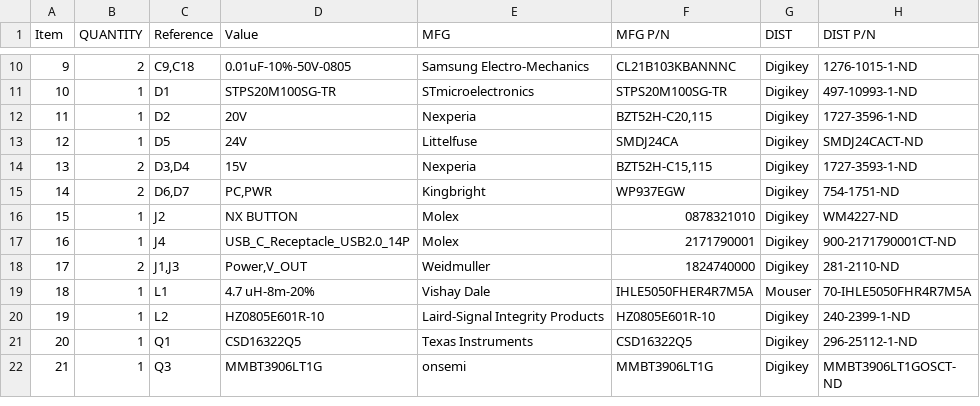
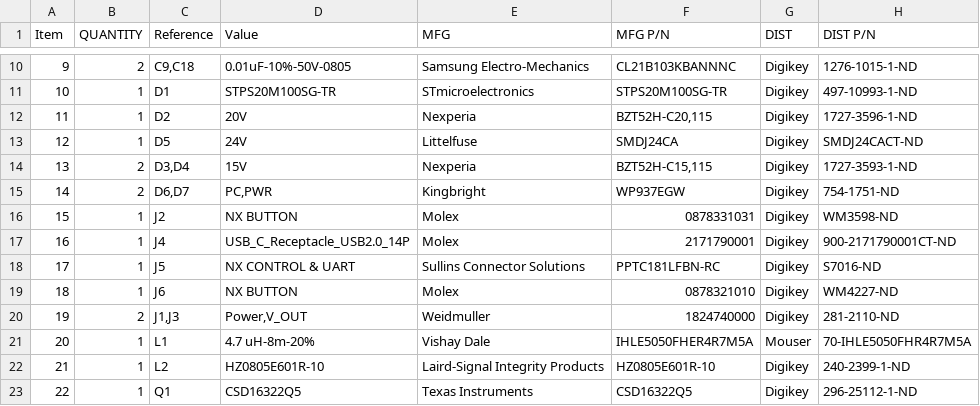
Before and after one commit to RealtimeRoboticsGroup/electrical, a CSV file: circuit-boards/NX-J401-Adapter-v5/Output-Files/Assembly-Files/NX-J401-Adapter-bom.csv, drawn as a sheet; only a part is shown, gaps mark what is left out; the shorter side is filled out with more unchanged rows; addresses are those after the commit; the diff names each change by its address in the sheet, - before the commit and + after, or states it on an @@ line.

Commit message:
Update NX J401 to combine button interface and adapter. change header to right angle
Signed-off-by: Scott Berman <sgberman1@gmail.com>

```diff
--- a/circuit-boards/NX-J401-Adapter-v5/Output-Files/Assembly-Files/NX-J401-Adapter-bom.csv
+++ b/circuit-boards/NX-J401-Adapter-v5/Output-Files/Assembly-Files/NX-J401-Adapter-bom.csv
-F16 (MFG P/N): 0878321010
+F16 (MFG P/N): 0878331031
-H16 (DIST P/N): WM4227-ND
+H16 (DIST P/N): WM3598-ND
+row 18: 17 | 1 | J5 | NX CONTROL & UART | Sullins Connector Solutions | PPTC181LFBN-RC | Digikey | S7016-ND
+row 19: 18 | 1 | J6 | NX BUTTON | Molex | 0878321010 | Digikey | WM4227-ND
@@ column A (Item) renumbered from row 20 down @@
```
Also changed, not shown: 26 other files.
